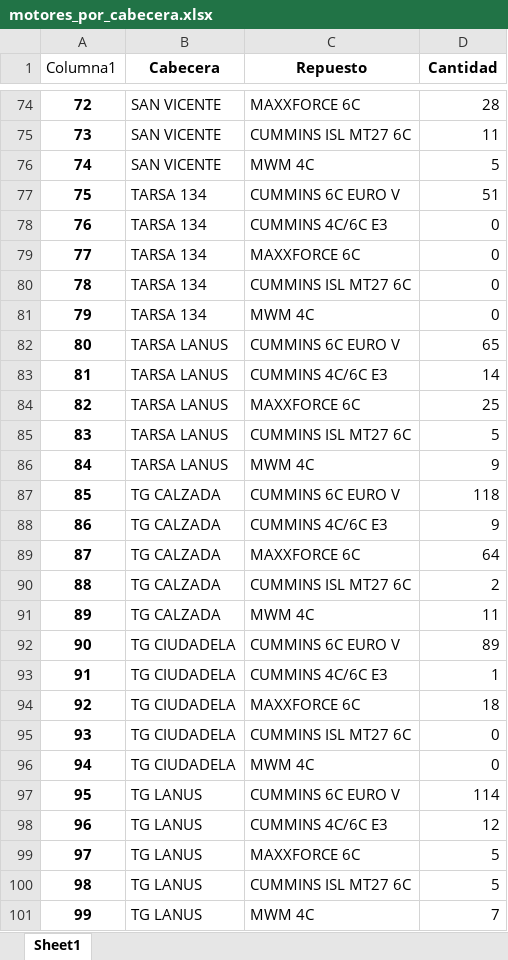
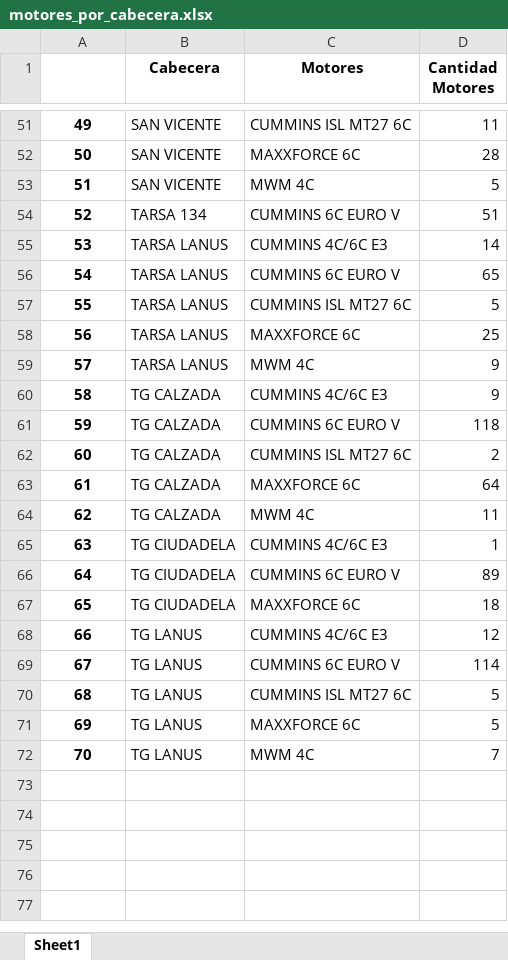
Before and after one commit to Amarin38/auto_plot, an Excel workbook: src/data/excel_data/motores_por_cabecera.xlsx, sheet Sheet1, drawn as a sheet; only a part is shown, gaps mark what is left out; values as stored, in another font and other column widths than the file's, no borders; table styles not drawn; removed rows and columns are numbered as before the commit, all else as after; the diff covers the shown part only; the diff names each change by its address in the sheet, - before the commit and + after, or states it on an @@ line.

```diff
--- a/src/data/excel_data/motores_por_cabecera.xlsx (sheet Sheet1)
+++ b/src/data/excel_data/motores_por_cabecera.xlsx (sheet Sheet1)
@@ column A renumbered from row 1 down @@
-C1: Repuesto
+C1: Motores
-D1: Cantidad
+D1: Cantidad Motores
@@ row 75 moved to row 51: 49 @@
-row 78: 76 | TARSA 134 | CUMMINS 4C/6C E3 | 0
-row 79: 77 | TARSA 134 | MAXXFORCE 6C | 0
-row 80: 78 | TARSA 134 | CUMMINS ISL MT27 6C | 0
-row 81: 79 | TARSA 134 | MWM 4C | 0
@@ row 83 moved to row 55: 53 @@
@@ row 85 moved to row 57: 55 @@
@@ row 88 moved to row 60: 58 @@
@@ row 90 moved to row 62: 60 @@
@@ row 93 moved to row 65: 63 @@
-row 95: 93 | TG CIUDADELA | CUMMINS ISL MT27 6C | 0
-row 96: 94 | TG CIUDADELA | MWM 4C | 0
@@ row 98 moved to row 68: 66 @@
@@ row 100 moved to row 70: 68 @@
```
Also changed, not shown: 23 removed rows, 14 moved rows and 4 edited cells elsewhere in this sheet, 53 other files.
